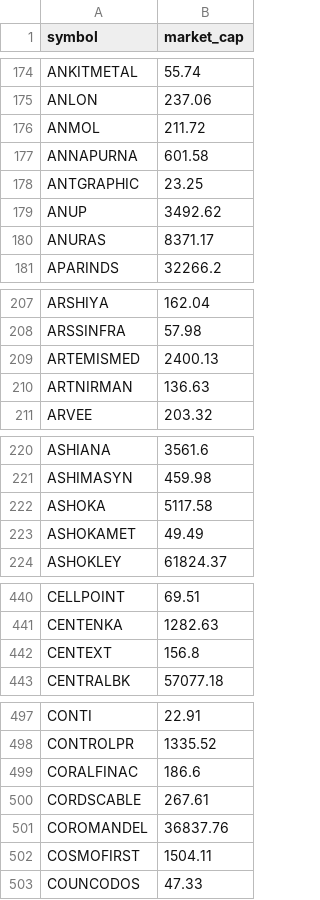
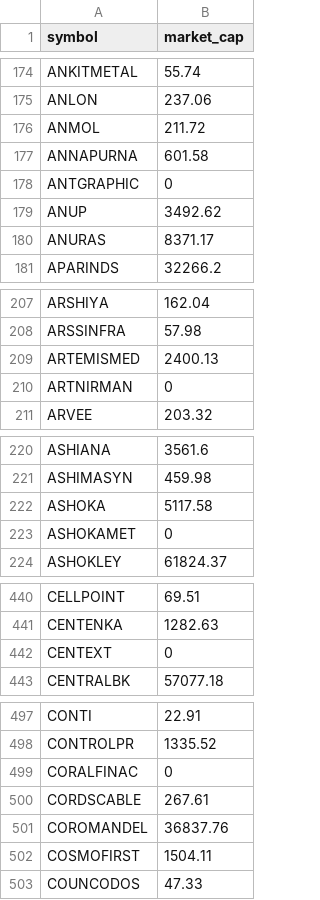
Before and after one commit to nikunjbaheti/NSE-Insider-Trading, a CSV file: mktcap.csv, drawn as a sheet; only a part is shown, gaps mark what is left out; the diff covers the shown part only.

```diff
--- a/mktcap.csv
+++ b/mktcap.csv
@@ -177,3 +177,3 @@ ANMOL,211.72
 ANNAPURNA,601.58
-ANTGRAPHIC,23.25
+ANTGRAPHIC,0
 ANUP,3492.62
@@ -209,3 +209,3 @@ ARSSINFRA,57.98
 ARTEMISMED,2400.13
-ARTNIRMAN,136.63
+ARTNIRMAN,0
 ARVEE,203.32
@@ -222,3 +222,3 @@ ASHIMASYN,459.98
 ASHOKA,5117.58
-ASHOKAMET,49.49
+ASHOKAMET,0
 ASHOKLEY,61824.37
@@ -441,3 +441,3 @@ CELLPOINT,69.51
 CENTENKA,1282.63
-CENTEXT,156.8
+CENTEXT,0
 CENTRALBK,57077.18
@@ -498,3 +498,3 @@ CONTI,22.91
 CONTROLPR,1335.52
-CORALFINAC,186.6
+CORALFINAC,0
 CORDSCABLE,267.61
```
Also changed, not shown: 2 removed rows and 27 edited cells elsewhere in this file.
